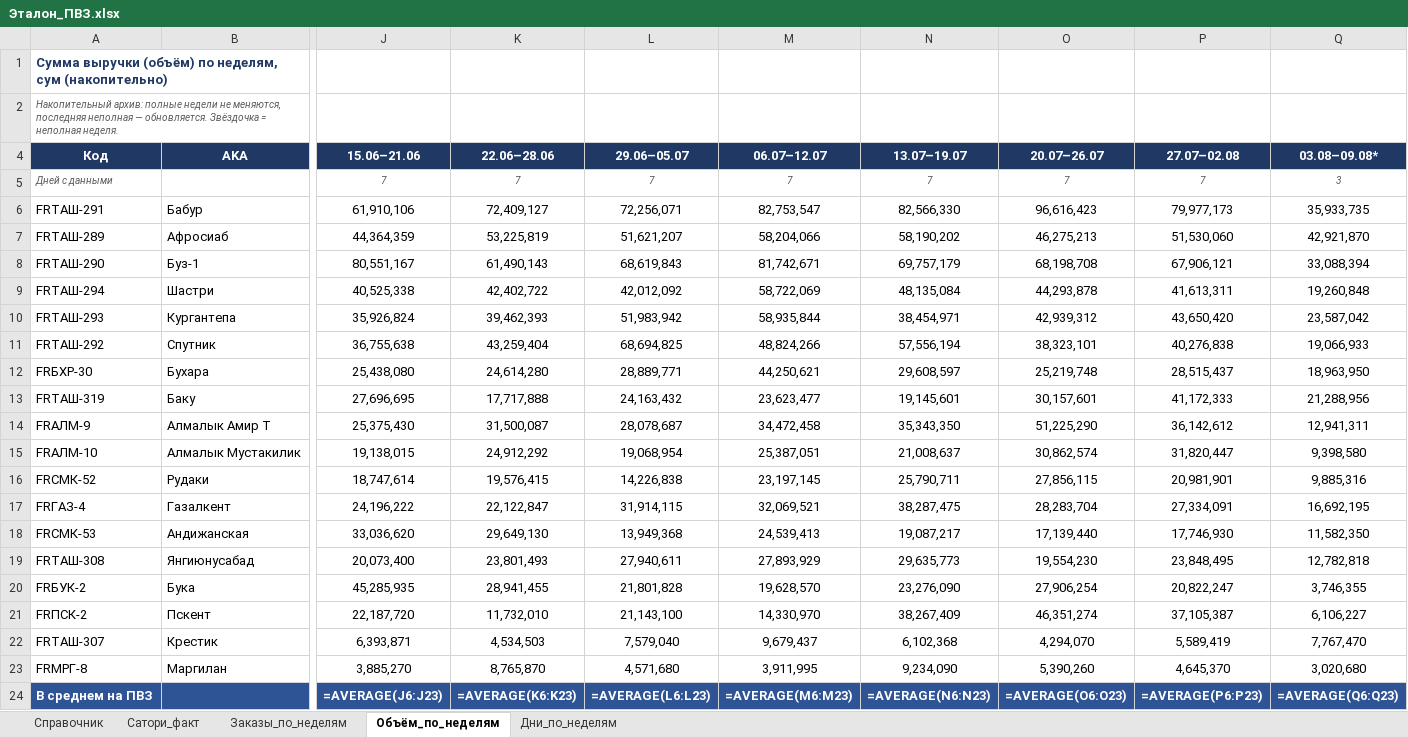
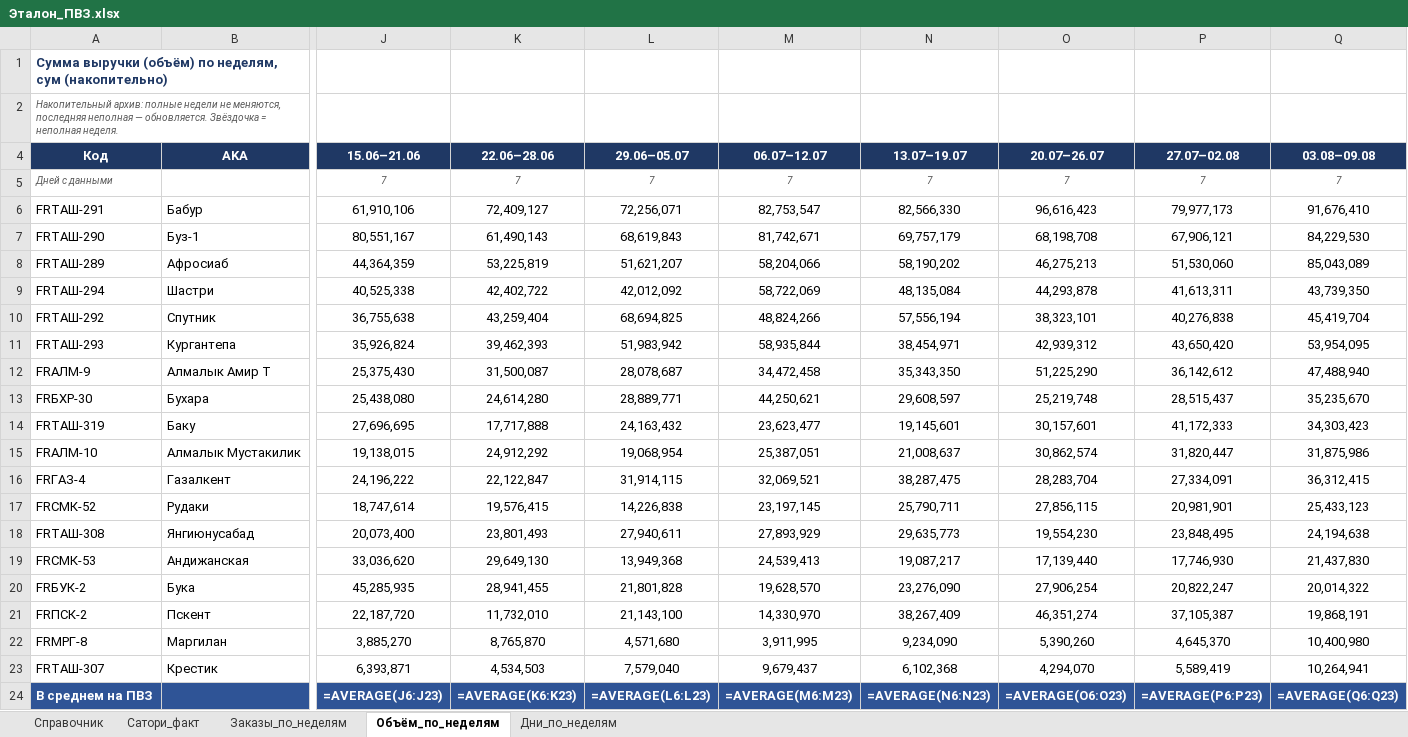
Before and after one commit to MyDarling1/Project-X, an Excel workbook: Эталон_ПВЗ.xlsx, sheet Объём_по_неделям, drawn as a sheet; only a part is shown, gaps mark what is left out; values as stored, in another font and other column widths than the file's, no borders; formulas without a stored value are shown as written; removed rows and columns are numbered as before the commit, all else as after; rows hold the shown columns only; the diff names each change by its address in the sheet, - before the commit and + after, or states it on an @@ line.

```diff
--- a/Эталон_ПВЗ.xlsx (sheet Объём_по_неделям)
+++ b/Эталон_ПВЗ.xlsx (sheet Объём_по_неделям)
-Q4: 03.08–09.08*
+Q4: 03.08–09.08
-Q5 (03.08–09.08): 3
+Q5 (03.08–09.08): 7
-Q6 (03.08–09.08): 35,933,735
+Q6 (03.08–09.08): 91,676,410
-row 7: FRТАШ-289 | Афросиаб | 44,364,359 | 53,225,819 | 51,621,207 | 58,204,066 | 58,190,202 | 46,275,213 | 51,530,060 | 42,921,870
-Q7 (03.08–09.08): 33,088,394
+Q7 (03.08–09.08): 84,229,530
+row 8: FRТАШ-289 | Афросиаб | 44,364,359 | 53,225,819 | 51,621,207 | 58,204,066 | 58,190,202 | 46,275,213 | 51,530,060 | 85,043,089
-Q9 (03.08–09.08): 19,260,848
+Q9 (03.08–09.08): 43,739,350
-row 10: FRТАШ-293 | Кургантепа | 35,926,824 | 39,462,393 | 51,983,942 | 58,935,844 | 38,454,971 | 42,939,312 | 43,650,420 | 23,587,042
-Q10 (03.08–09.08): 19,066,933
+Q10 (03.08–09.08): 45,419,704
+row 11: FRТАШ-293 | Кургантепа | 35,926,824 | 39,462,393 | 51,983,942 | 58,935,844 | 38,454,971 | 42,939,312 | 43,650,420 | 53,954,095
+row 12: FRАЛМ-9 | Алмалык Амир Т | 25,375,430 | 31,500,087 | 28,078,687 | 34,472,458 | 35,343,350 | 51,225,290 | 36,142,612 | 47,488,940
-Q13 (03.08–09.08): 18,963,950
+Q13 (03.08–09.08): 35,235,670
-Q14 (03.08–09.08): 21,288,956
+Q14 (03.08–09.08): 34,303,423
-row 14: FRАЛМ-9 | Алмалык Амир Т | 25,375,430 | 31,500,087 | 28,078,687 | 34,472,458 | 35,343,350 | 51,225,290 | 36,142,612 | 12,941,311
-Q15 (03.08–09.08): 9,398,580
+Q15 (03.08–09.08): 31,875,986
-row 16: FRСМК-52 | Рудаки | 18,747,614 | 19,576,415 | 14,226,838 | 23,197,145 | 25,790,711 | 27,856,115 | 20,981,901 | 9,885,316
-Q16 (03.08–09.08): 16,692,195
+Q16 (03.08–09.08): 36,312,415
-row 18: FRСМК-53 | Андижанская | 33,036,620 | 29,649,130 | 13,949,368 | 24,539,413 | 19,087,217 | 17,139,440 | 17,746,930 | 11,582,350
+row 17: FRСМК-52 | Рудаки | 18,747,614 | 19,576,415 | 14,226,838 | 23,197,145 | 25,790,711 | 27,856,115 | 20,981,901 | 25,433,123
-Q18 (03.08–09.08): 12,782,818
+Q18 (03.08–09.08): 24,194,638
+row 19: FRСМК-53 | Андижанская | 33,036,620 | 29,649,130 | 13,949,368 | 24,539,413 | 19,087,217 | 17,139,440 | 17,746,930 | 21,437,830
-Q20 (03.08–09.08): 3,746,355
+Q20 (03.08–09.08): 20,014,322
-Q21 (03.08–09.08): 6,106,227
+Q21 (03.08–09.08): 19,868,191
-row 22: FRТАШ-307 | Крестик | 6,393,871 | 4,534,503 | 7,579,040 | 9,679,437 | 6,102,368 | 4,294,070 | 5,589,419 | 7,767,470
-Q22 (03.08–09.08): 3,020,680
+Q22 (03.08–09.08): 10,400,980
+row 23: FRТАШ-307 | Крестик | 6,393,871 | 4,534,503 | 7,579,040 | 9,679,437 | 6,102,368 | 4,294,070 | 5,589,419 | 10,264,941
```
Also changed, not shown: sheet Заказы_по_неделям, sheet Дни_по_неделям, 1 other file.
